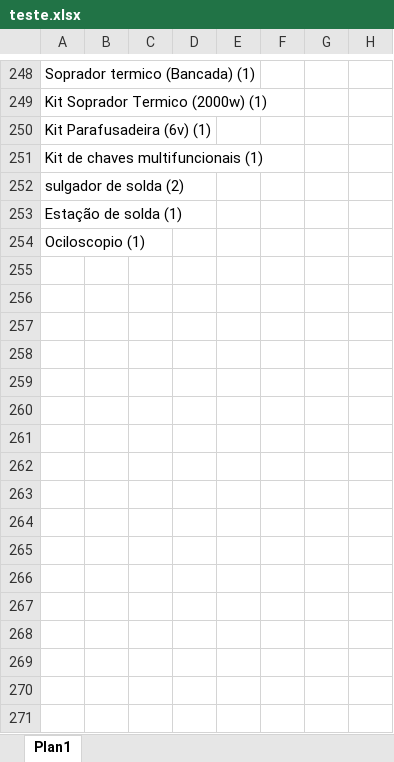
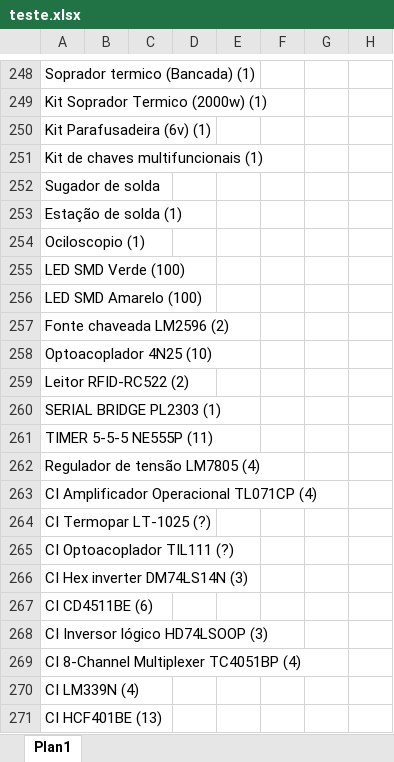
Before and after one commit to manguebaja/catalog-interface, an Excel workbook: teste.xlsx, sheet Plan1, drawn as a sheet; only a part is shown, gaps mark what is left out; values as stored, in another font and other column widths than the file's, no borders; rows hold the shown columns only; the diff covers the shown part only; the diff names each change by its address in the sheet, - before the commit and + after, or states it on an @@ line.

Commit message:
Add files via upload

```diff
--- a/teste.xlsx (sheet Plan1)
+++ b/teste.xlsx (sheet Plan1)
-A252: sulgador de solda (2)
+A252: Sugador de solda
+row 255: LED SMD Verde (100)
+row 256: LED SMD Amarelo (100)
+row 257: Fonte chaveada LM2596 (2)
+row 258: Optoacoplador 4N25 (10)
+row 259: Leitor RFID-RC522 (2)
+row 260: SERIAL BRIDGE PL2303 (1)
+row 261: TIMER 5-5-5 NE555P (11)
+row 262: Regulador de tensão LM7805 (4)
+row 263: CI Amplificador Operacional TL071CP (4)
+row 264: CI Termopar LT-1025 (?)
+row 265: CI Optoacoplador TIL111 (?)
+row 266: CI Hex inverter DM74LS14N (3)
+row 267: CI CD4511BE (6)
+row 268: CI Inversor lógico HD74LSOOP (3)
+row 269: CI 8-Channel Multiplexer TC4051BP (4)
+row 270: CI LM339N (4)
+row 271: CI HCF401BE (13)
```
Also changed, not shown: 14 added rows and 7 edited cells elsewhere in this sheet.
